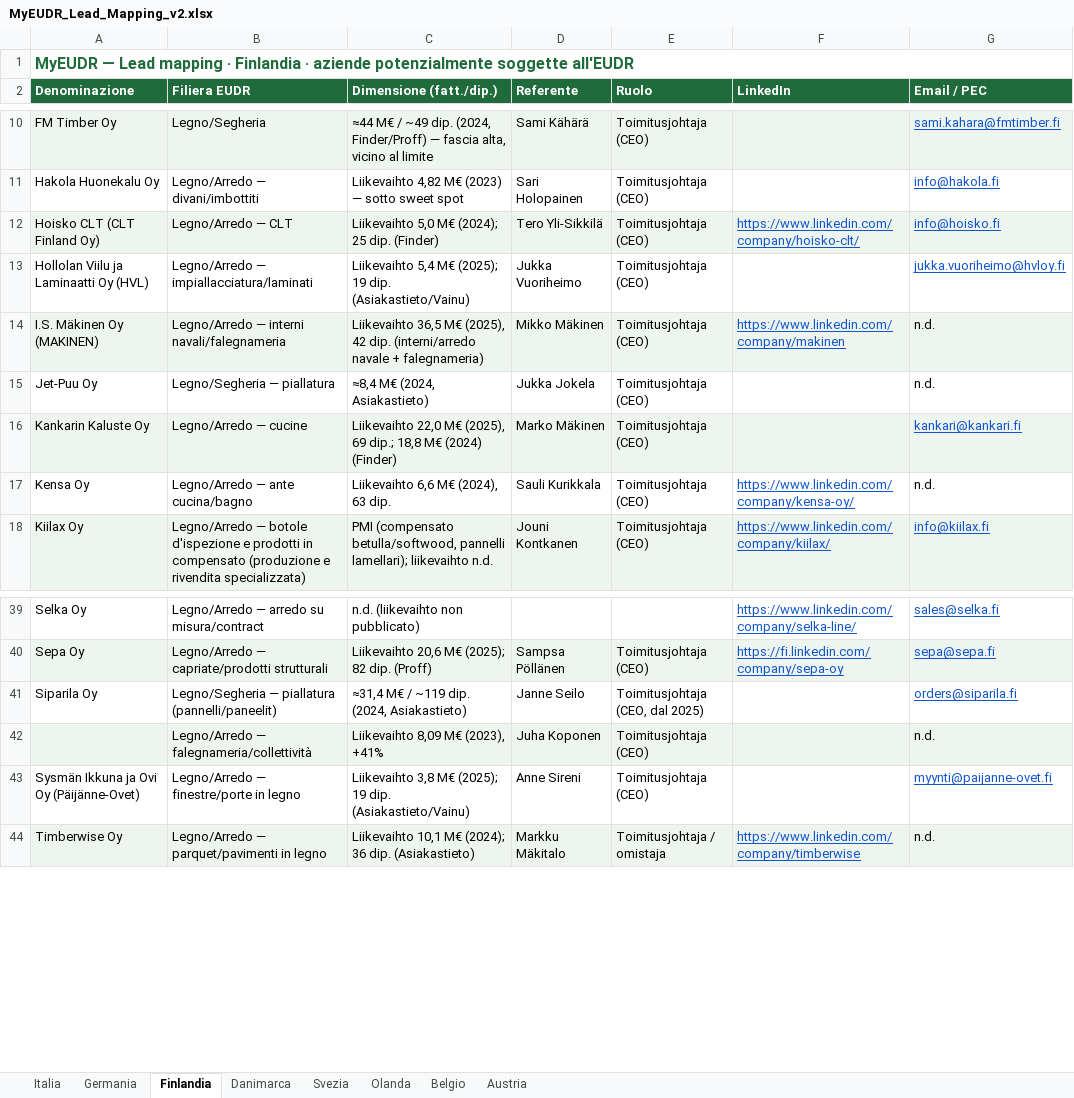
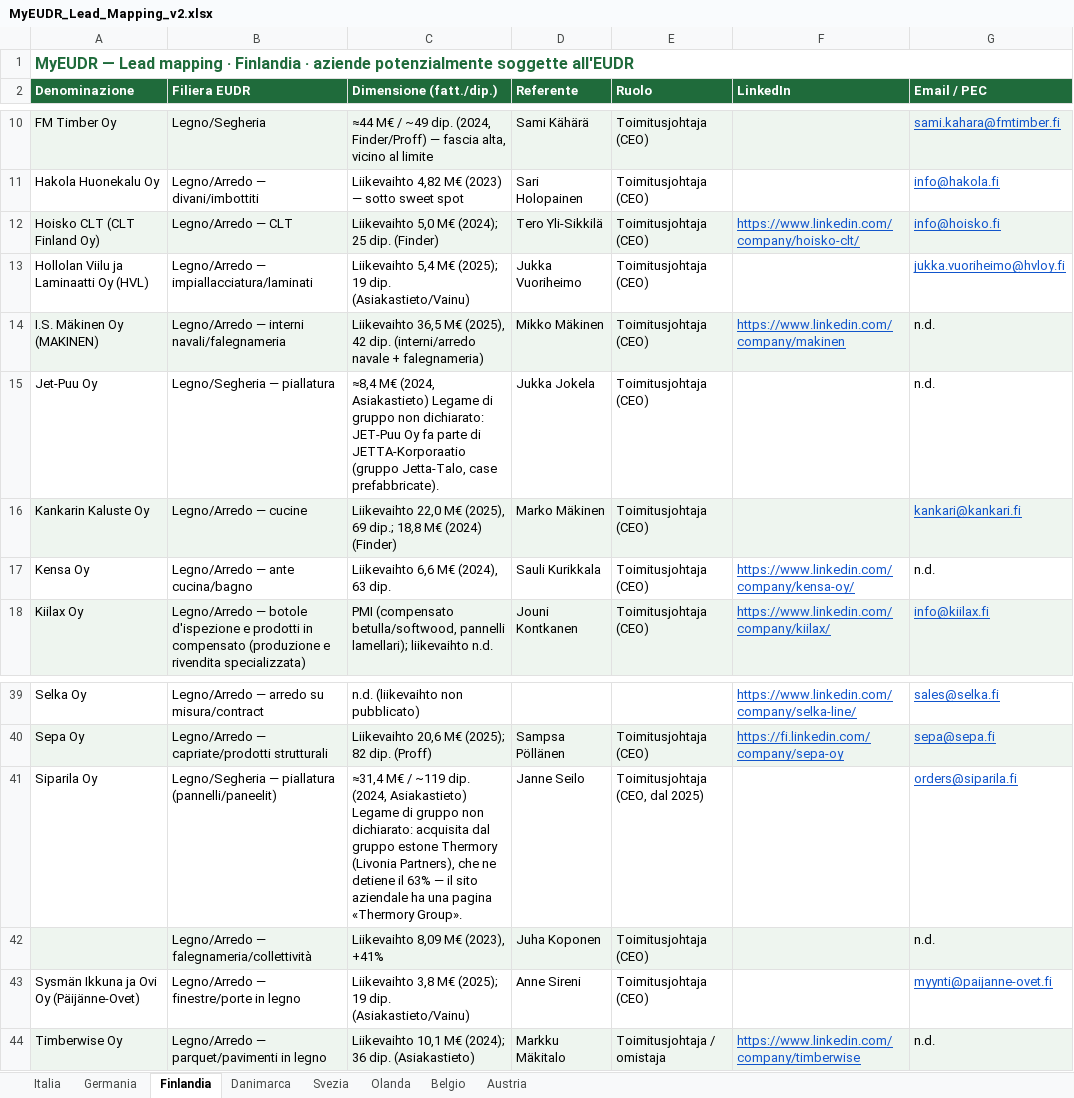
Before and after one commit to Parzivalbit12/MyEUDR_claude, an Excel workbook: MyEUDR_Lead_Mapping_v2.xlsx, sheet Finlandia, drawn as a sheet; only a part is shown, gaps mark what is left out; values as stored, in another font and other column widths than the file's, no borders; the diff names each change by its address in the sheet, - before the commit and + after, or states it on an @@ line.

```diff
--- a/MyEUDR_Lead_Mapping_v2.xlsx (sheet Finlandia)
+++ b/MyEUDR_Lead_Mapping_v2.xlsx (sheet Finlandia)
-C15 (Dimensione (fatt./dip.)): …(2024, Asiakastieto)
+C15 (Dimensione (fatt./dip.)): …(2024, Asiakastieto) Legame di gruppo non dichiarato: JET-Puu Oy fa parte di JETTA-Korporaatio (gruppo Jetta-Talo, case prefabbricate).
-C41 (Dimensione (fatt./dip.)): …(2024, Asiakastieto)
+C41 (Dimensione (fatt./dip.)): …(2024, Asiakastieto) Legame di gruppo non dichiarato: acquisita dal gruppo estone Thermory (Livonia Partners), che ne detiene il 63% — il sito aziendale ha una pagina «Thermory Group».
```
Also changed, not shown: sheet Svezia, sheet Danimarca, sheet Belgio, sheet Olanda, sheet Italia, sheet Austria, 21 other files.
